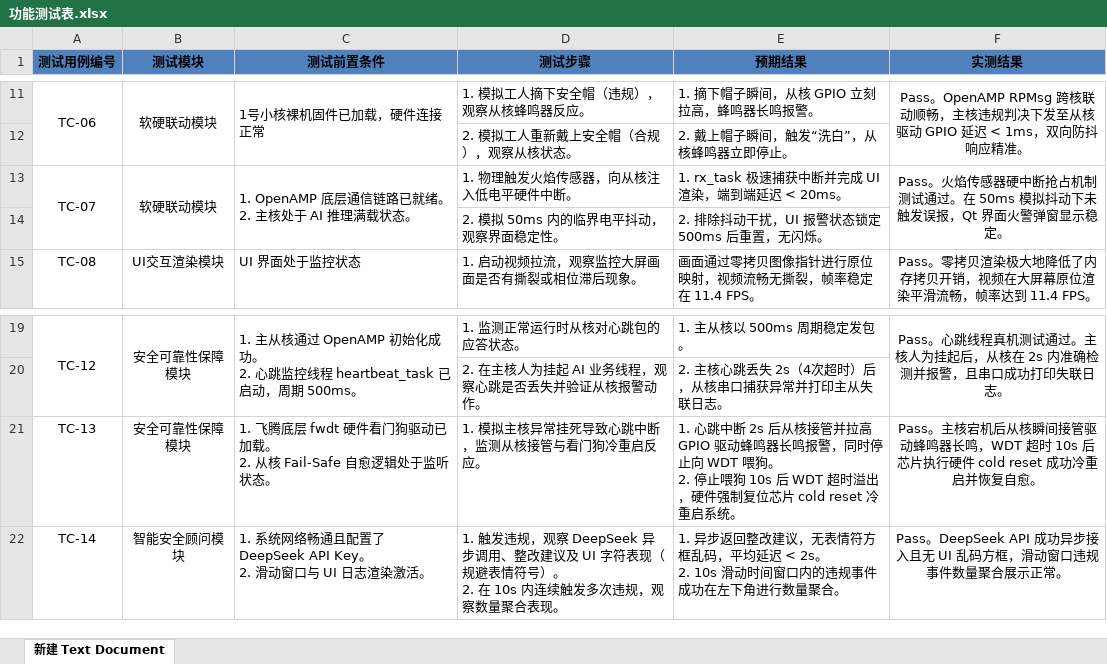
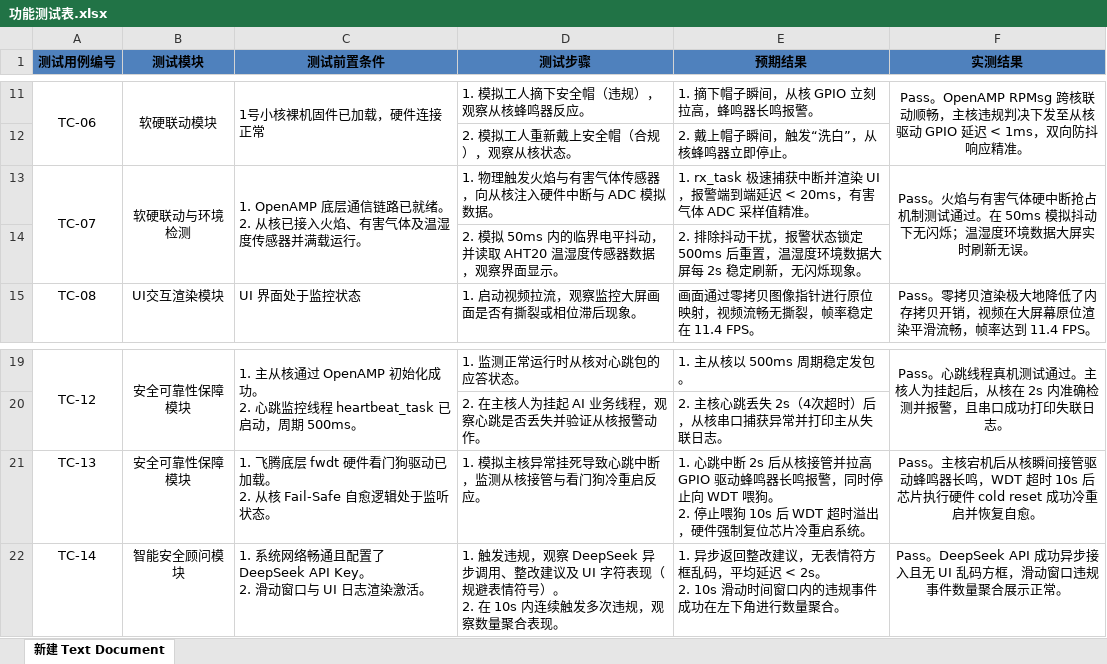
Before and after one commit to istiurosmadelgordont-cloud/PPE_System, an Excel workbook: Phytium_PPE_System_SourceCode/功能测试表.xlsx, sheet 新建 Text Document, drawn as a sheet; only a part is shown, gaps mark what is left out; values as stored, in another font and other column widths than the file's, no borders; removed rows and columns are numbered as before the commit, all else as after; ↵ is a line break in a cell; the diff names each change by its address in the sheet, - before the commit and + after, or states it on an @@ line.

```diff
--- a/Phytium_PPE_System_SourceCode/功能测试表.xlsx (sheet 新建 Text Document)
+++ b/Phytium_PPE_System_SourceCode/功能测试表.xlsx (sheet 新建 Text Document)
-B13 (测试模块): 软硬联动模块
+B13 (测试模块): 软硬联动与环境检测
-C13 (测试前置条件): 1. OpenAMP 底层通信链路已就绪。 ↵ 2. 主核处于 AI 推理满载状态。
+C13 (测试前置条件): 1. OpenAMP 底层通信链路已就绪。 ↵ 2. 从核已接入火焰、有害气体及温湿度传感器并满载运行。
-D13 (测试步骤): 1. 物理触发火焰传感器，向从核注入低电平硬件中断。
+D13 (测试步骤): 1. 物理触发火焰与有害气体传感器，向从核注入硬件中断与 ADC 模拟数据。
-E13 (预期结果): …获中断并完成 UI 渲染，端到端延迟 < 20ms。
+E13 (预期结果): …获中断并渲染 UI，报警端到端延迟 < 20ms，有害气体 ADC 采样值精准。
-F13 (实测结果): Pass。火焰传感器硬中断抢占机制测试通过。在 50ms 模拟抖动下未触发误报，Qt 界面火警弹窗显示稳定。
+F13 (实测结果): Pass。火焰与有害气体硬中断抢占机制测试通过。在 50ms 模拟抖动下无闪烁；温湿度环境数据大屏实时刷新无误。
-row 14:  |  |  | 2. 模拟 50ms 内的临界电平抖动，观察界面稳定性。 | 2. 排除抖动干扰，UI 报警状态锁定 500ms 后重置，无闪烁。
+row 14:  |  |  | 2. 模拟 50ms 内的临界电平抖动，并读取 AHT20 温湿度传感器数据，观察界面显示。 | 2. 排除抖动干扰，报警状态锁定 500ms 后重置，温湿度环境数据大屏每 2s 稳定刷新，无闪烁现象。
-E21 (预期结果): …复位芯片 cold reset 冷重启系…
+E21 (预期结果): …复位芯片冷重启系…
```
Also changed, not shown: Phytium_PPE_System_SourceCode/03_系统测试蚆盖分析报告_终稿.xlsx, Phytium_PPE_System_SourceCode/功能需求表.xlsx, 1 other file.
